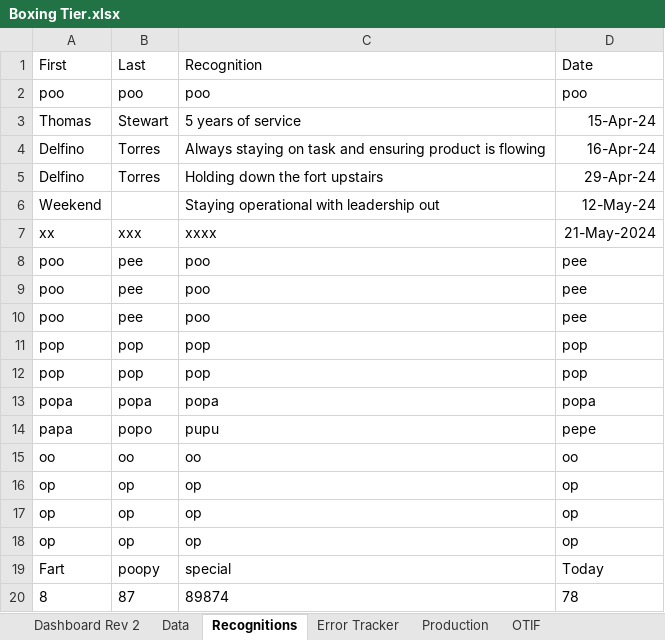
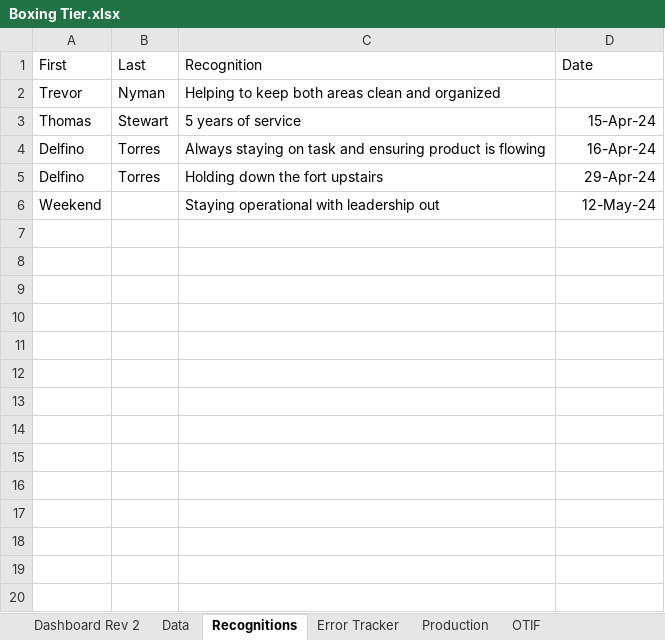
Before and after one commit to yashablood/Python, an Excel workbook: myenv/Excel_UI/Boxing Tier.xlsx, sheet Recognitions, drawn as a sheet; values as stored, in another font and other column widths than the file's, no borders; removed rows and columns are numbered as before the commit, all else as after; the diff names each change by its address in the sheet, - before the commit and + after, or states it on an @@ line.

```diff
--- a/myenv/Excel_UI/Boxing Tier.xlsx (sheet Recognitions)
+++ b/myenv/Excel_UI/Boxing Tier.xlsx (sheet Recognitions)
-row 2: poo | poo | poo | poo
+row 2: Trevor | Nyman | Helping to keep both areas clean and organized
-row 7: xx | xxx | xxxx | 21-May-2024
-row 8: poo | pee | poo | pee
-row 9: poo | pee | poo | pee
-row 10: poo | pee | poo | pee
-row 11: pop | pop | pop | pop
-row 12: pop | pop | pop | pop
-row 13: popa | popa | popa | popa
-row 14: papa | popo | pupu | pepe
-row 15: oo | oo | oo | oo
-row 16: op | op | op | op
-row 17: op | op | op | op
-row 18: op | op | op | op
-row 19: Fart | poopy | special | Today
-row 20: 8 | 87 | 89874 | 78
```
Also changed, not shown: sheet Data, sheet Error Tracker, sheet Dashboard Rev 2, 14 other files.
